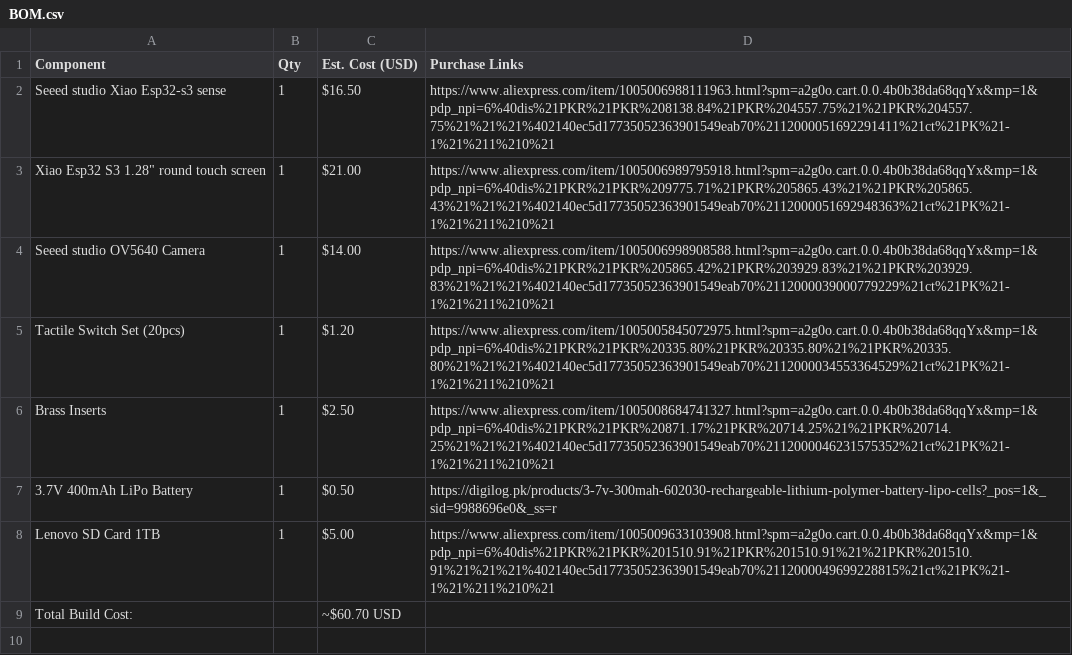
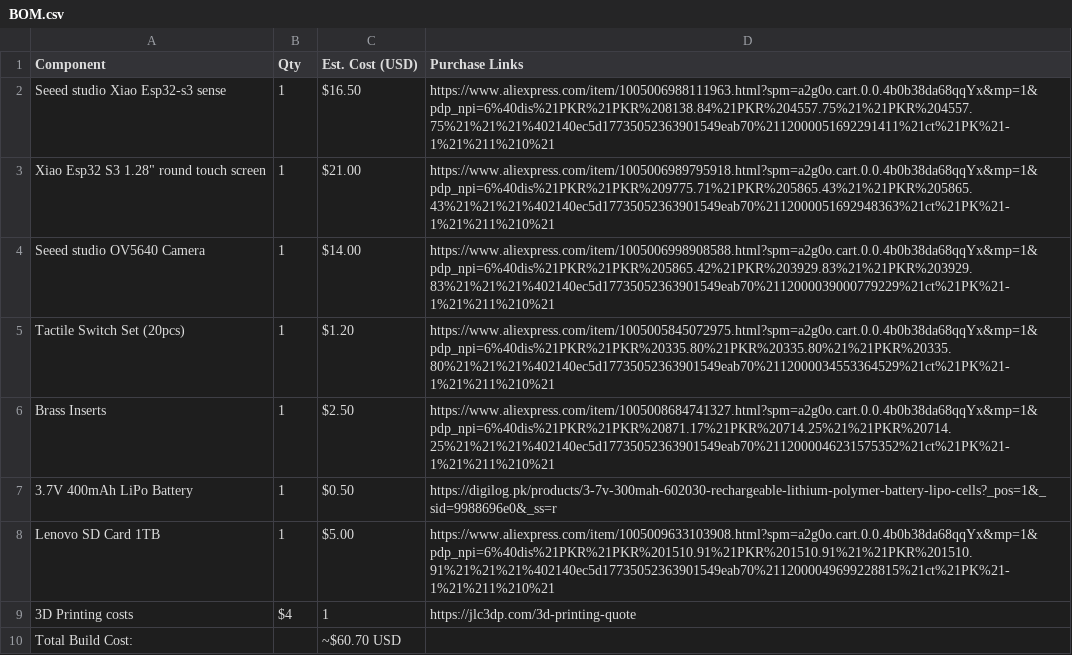
Before and after one commit to Kshfiii/Esp32-Xiao-Cam-with-touch-screen, a CSV file: BOM.csv, drawn as a sheet; the diff names each change by its address in the sheet, - before the commit and + after, or states it on an @@ line.

Commit message:
Update BOM.csv

```diff
--- a/BOM.csv
+++ b/BOM.csv
+row 9: 3D Printing costs | $4 | 1 | https://jlc3dp.com/3d-printing-quote
```
